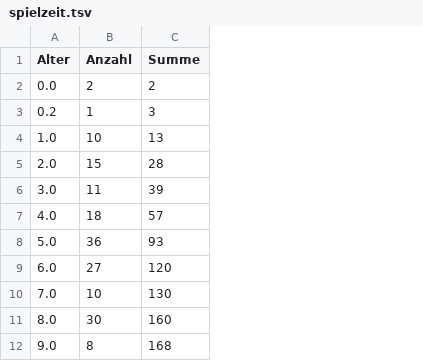
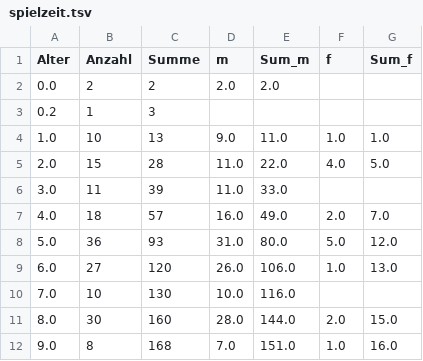
Before and after one commit to VDVC/Survey, a TSV file: daten/2016/spielzeit.tsv, drawn as a sheet; only a part is shown; the diff names each change by its address in the sheet, - before the commit and + after, or states it on an @@ line.

```diff
--- a/daten/2016/spielzeit.tsv
+++ b/daten/2016/spielzeit.tsv
+column D (m), rows 2-12: 2.0 |  | 9.0 | 11.0 | 11.0 | 16.0 | 31.0 | 26.0 | 10.0 | 28.0 | 7.0
+column E (Sum_m), rows 2-12: 2.0 |  | 11.0 | 22.0 | 33.0 | 49.0 | 80.0 | 106.0 | 116.0 | 144.0 | 151.0
+column F (f), rows 4-12: 1.0 | 4.0 |  | 2.0 | 5.0 | 1.0 |  | 2.0 | 1.0
+column G (Sum_f), rows 4-12: 1.0 | 5.0 |  | 7.0 | 12.0 | 13.0 |  | 15.0 | 16.0
```
Also changed, not shown: daten/2016/einstiegsalter.tsv, daten/2016/gamemode.tsv, 3 other files.
